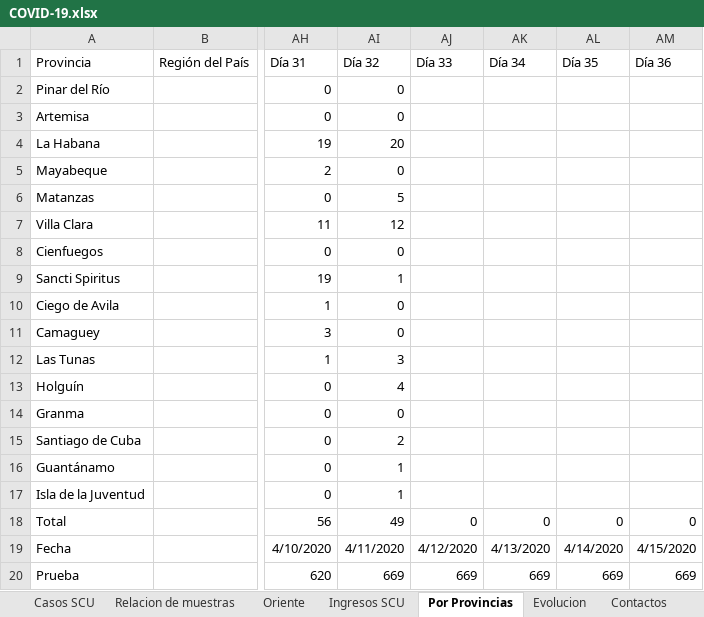
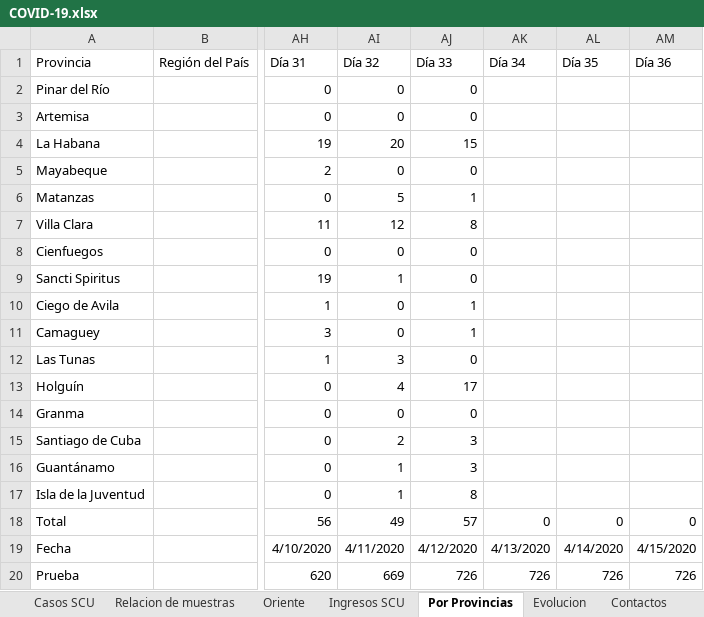
Before and after one commit to eloyoliveros91/covid19scu, an Excel workbook: data/COVID-19.xlsx, sheet Por Provincias, drawn as a sheet; only a part is shown, gaps mark what is left out; values as stored, in another font and other column widths than the file's, no borders; the diff names each change by its address in the sheet, - before the commit and + after, or states it on an @@ line.

Commit message:
update data pais

```diff
--- a/data/COVID-19.xlsx (sheet Por Provincias)
+++ b/data/COVID-19.xlsx (sheet Por Provincias)
-AJ2:AJ3 (Día 33): (empty)
+AJ2:AJ3 (Día 33): 0
-AJ4 (Día 33): (empty)
+AJ4 (Día 33): 15
-AJ5 (Día 33): (empty)
+AJ5 (Día 33): 0
-AJ6 (Día 33): (empty)
+AJ6 (Día 33): 1
-AJ7 (Día 33): (empty)
+AJ7 (Día 33): 8
-AJ8:AJ9 (Día 33): (empty)
+AJ8:AJ9 (Día 33): 0
-AJ10:AJ11 (Día 33): (empty)
+AJ10:AJ11 (Día 33): 1
-AJ12 (Día 33): (empty)
+AJ12 (Día 33): 0
-AJ13 (Día 33): (empty)
+AJ13 (Día 33): 17
-AJ14 (Día 33): (empty)
+AJ14 (Día 33): 0
-AJ15:AJ16 (Día 33): (empty)
+AJ15:AJ16 (Día 33): 3
-AJ17 (Día 33): (empty)
+AJ17 (Día 33): 8
-AJ18 (Día 33): 0
+AJ18 (Día 33): 57
-AJ20 (Día 33): 669
+AJ20 (Día 33): 726
-AK20 (Día 34): 669
+AK20 (Día 34): 726
-AL20 (Día 35): 669
+AL20 (Día 35): 726
-AM20 (Día 36): 669
+AM20 (Día 36): 726
```
Also changed, not shown: sheet Evolucion.
